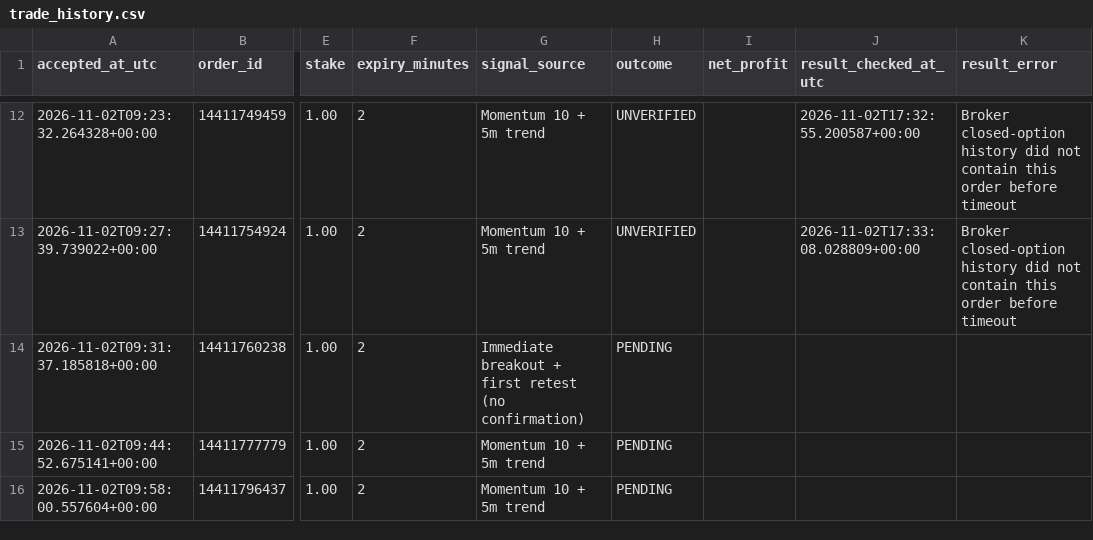
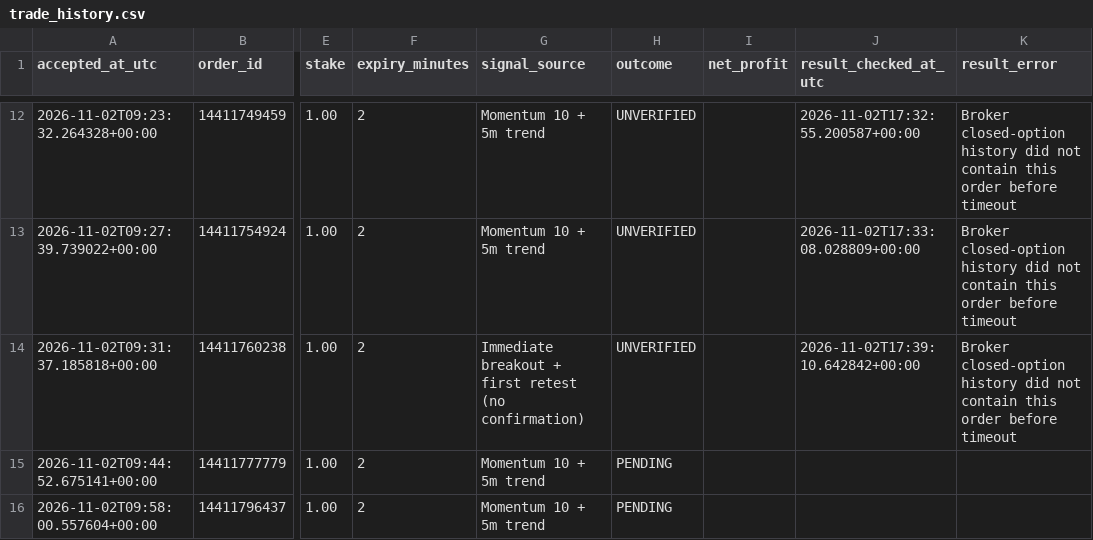
Before and after one commit to domixayo-gif/precision-signal-scanner, a CSV file: trade_history.csv, drawn as a sheet; only a part is shown, gaps mark what is left out; the diff names each change by its address in the sheet, - before the commit and + after, or states it on an @@ line.

```diff
--- a/trade_history.csv
+++ b/trade_history.csv
-H14 (outcome): PENDING
+H14 (outcome): UNVERIFIED
-J14 (result_checked_at_utc): (empty)
+J14 (result_checked_at_utc): 2026-11-02T17:39:10.642842+00:00
-K14 (result_error): (empty)
+K14 (result_error): Broker closed-option history did not contain this order before timeout
```
